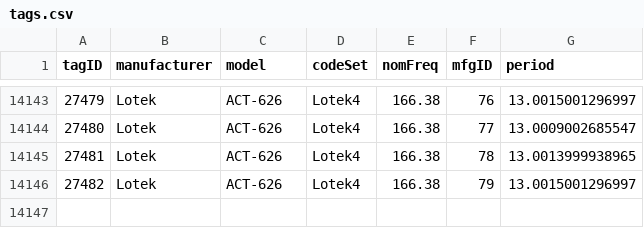
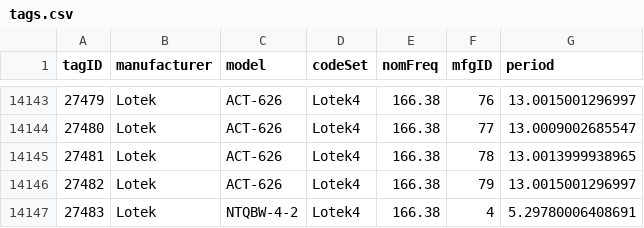
Before and after one commit to jbrzusto/motus-metadata-history, a CSV file: tags.csv, drawn as a sheet; only a part is shown, gaps mark what is left out.

```diff
--- a/tags.csv
+++ b/tags.csv
@@ -14146 +14146,2 @@
 27482,"Lotek","ACT-626","Lotek4",166.38,"79",13.0015001296997
+27483,"Lotek","NTQBW-4-2","Lotek4",166.38,"4",5.29780006408691
```
Also changed, not shown: receiver_deployments.csv, tag_deployments.csv.
